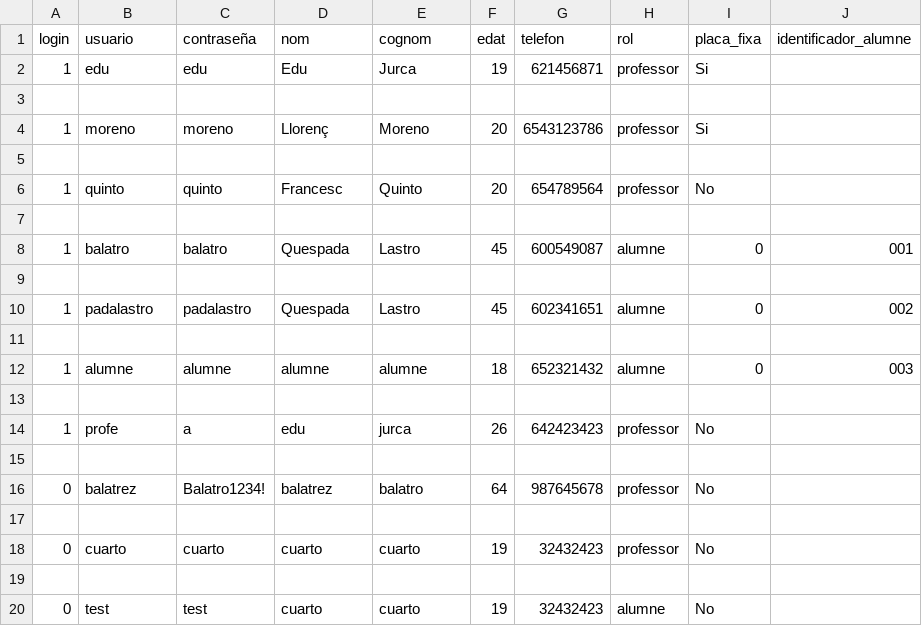
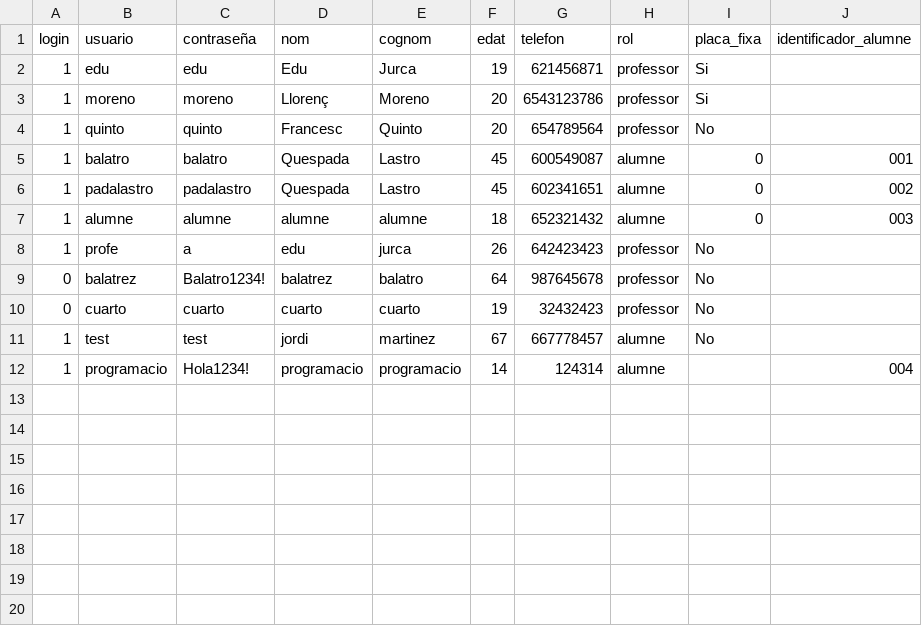
Before and after one commit to sergiobiol/Gestor_Projectes, a CSV file: dadespersonals.csv, drawn as a sheet; removed rows and columns are numbered as before the commit, all else as after; the diff names each change by its address in the sheet, - before the commit and + after, or states it on an @@ line.

```diff
--- a/dadespersonals.csv
+++ b/dadespersonals.csv
-row 3: (empty)
-row 5: (empty)
-row 7: (empty)
-row 9: (empty)
-row 11: (empty)
-row 13: (empty)
-row 15: (empty)
-row 17: (empty)
-row 11: (empty)
+row 11: 1 | test | test | jordi | martinez | 67 | 667778457 | alumne | No
-row 20: 0 | test | test | cuarto | cuarto | 19 | 32432423 | alumne | No
+row 12: 1 | programacio | Hola1234! | programacio | programacio | 14 | 124314 | alumne |  | 004
```
Also changed, not shown: projectes.csv, 1 other file.
